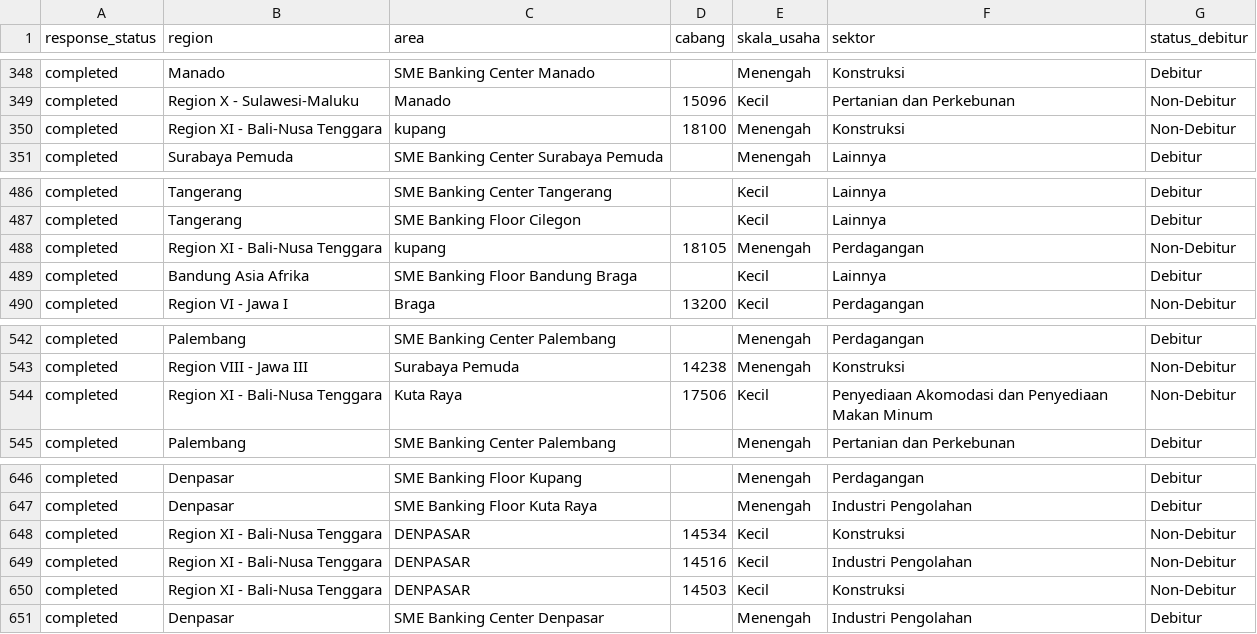
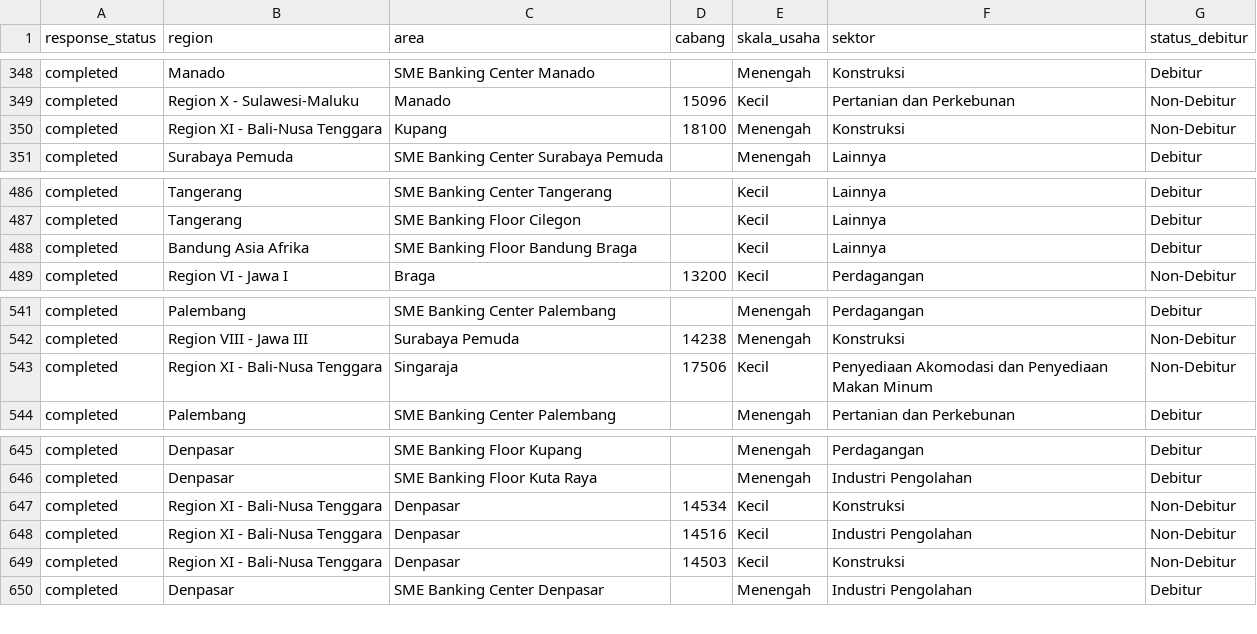
Before and after one commit to yehezkielgemini1/MBS-2026-Tracker, a CSV file: data/mbs_live_realization.csv, drawn as a sheet; only a part is shown, gaps mark what is left out.

Commit message:
Auto-refresh data 2026-06-23 09:40 WIB

```diff
--- a/data/mbs_live_realization.csv
+++ b/data/mbs_live_realization.csv
@@ -349,3 +349,3 @@ completed,Manado,SME Banking Center Manado,,Menengah,Konstruksi,Debitur
 completed,Region X    - Sulawesi-Maluku,Manado,15096,Kecil,Pertanian dan Perkebunan,Non-Debitur
-completed,Region XI   - Bali-Nusa Tenggara,kupang,18100,Menengah,Konstruksi,Non-Debitur
+completed,Region XI   - Bali-Nusa Tenggara,Kupang,18100,Menengah,Konstruksi,Non-Debitur
 completed,Surabaya Pemuda,SME Banking Center Surabaya Pemuda,,Menengah,Lainnya,Debitur
@@ -487,3 +487,2 @@ completed,Tangerang,SME Banking Center Tangerang,,Kecil,Lainnya,Debitur
 completed,Tangerang,SME Banking Floor Cilegon,,Kecil,Lainnya,Debitur
-completed,Region XI   - Bali-Nusa Tenggara,kupang,18105,Menengah,Perdagangan,Non-Debitur
 completed,Bandung Asia Afrika,SME Banking Floor Bandung Braga,,Kecil,Lainnya,Debitur
@@ -543,3 +542,3 @@ completed,Palembang,SME Banking Center Palembang,,Menengah,Perdagangan,Debitur
 completed,Region VIII - Jawa III,Surabaya Pemuda,14238,Menengah,Konstruksi,Non-Debitur
-completed,Region XI   - Bali-Nusa Tenggara,Kuta Raya,17506,Kecil,Penyediaan Akomodasi dan Penyediaan Makan Minum,Non-Debitur
+completed,Region XI   - Bali-Nusa Tenggara,Singaraja,17506,Kecil,Penyediaan Akomodasi dan Penyediaan Makan Minum,Non-Debitur
 completed,Palembang,SME Banking Center Palembang,,Menengah,Pertanian dan Perkebunan,Debitur
@@ -647,5 +646,5 @@ completed,Denpasar,SME Banking Floor Kupang,,Menengah,Perdagangan,Debitur
 completed,Denpasar,SME Banking Floor Kuta Raya,,Menengah,Industri Pengolahan,Debitur
-completed,Region XI   - Bali-Nusa Tenggara,DENPASAR,14534,Kecil,Konstruksi,Non-Debitur
-completed,Region XI   - Bali-Nusa Tenggara,DENPASAR,14516,Kecil,Industri Pengolahan,Non-Debitur
-completed,Region XI   - Bali-Nusa Tenggara,DENPASAR,14503,Kecil,Konstruksi,Non-Debitur
+completed,Region XI   - Bali-Nusa Tenggara,Denpasar,14534,Kecil,Konstruksi,Non-Debitur
+completed,Region XI   - Bali-Nusa Tenggara,Denpasar,14516,Kecil,Industri Pengolahan,Non-Debitur
+completed,Region XI   - Bali-Nusa Tenggara,Denpasar,14503,Kecil,Konstruksi,Non-Debitur
 completed,Denpasar,SME Banking Center Denpasar,,Menengah,Industri Pengolahan,Debitur
```
Also changed, not shown: 1 other file.
